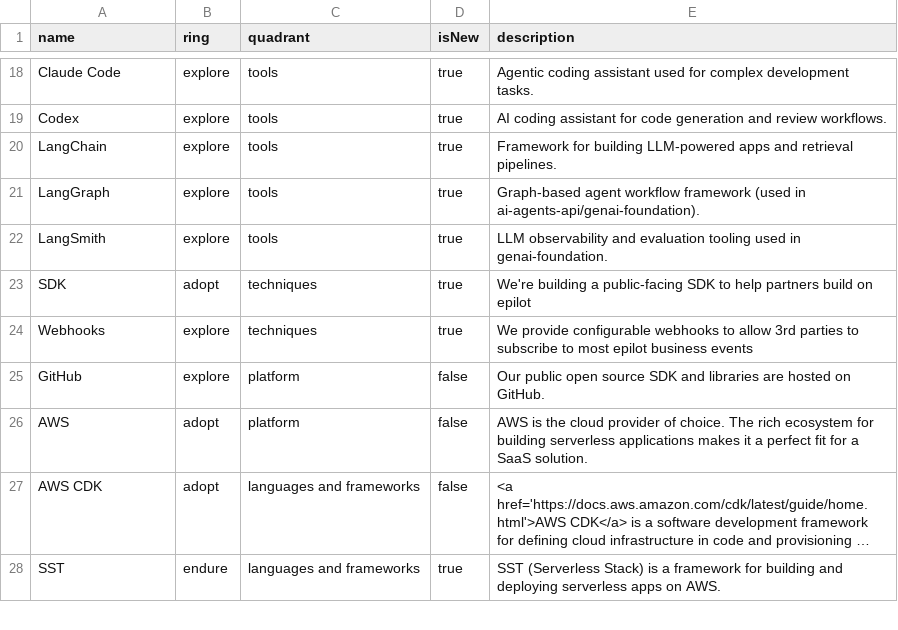
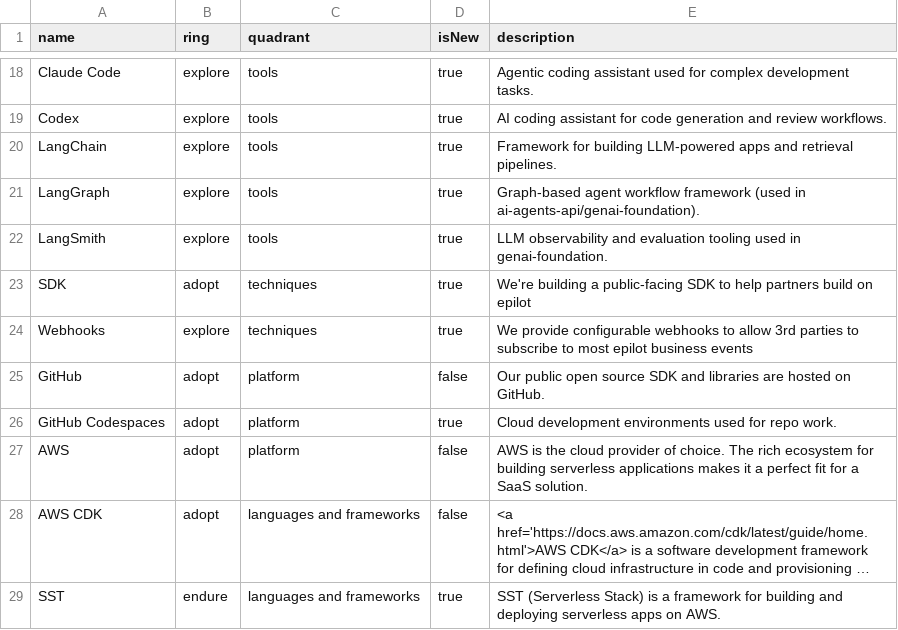
Before and after one commit to epilot-dev/docs, a CSV file: static/techradar/radar.csv, drawn as a sheet; only a part is shown, gaps mark what is left out; long unchanged cells end in …; the diff names each change by its address in the sheet, - before the commit and + after, or states it on an @@ line.

Commit message:
Adopt GitHub and add Codespaces

```diff
--- a/static/techradar/radar.csv
+++ b/static/techradar/radar.csv
-B25 (ring): explore
+B25 (ring): adopt
+row 26: GitHub Codespaces | adopt | platform | true | Cloud development environments used for repo work.
```
